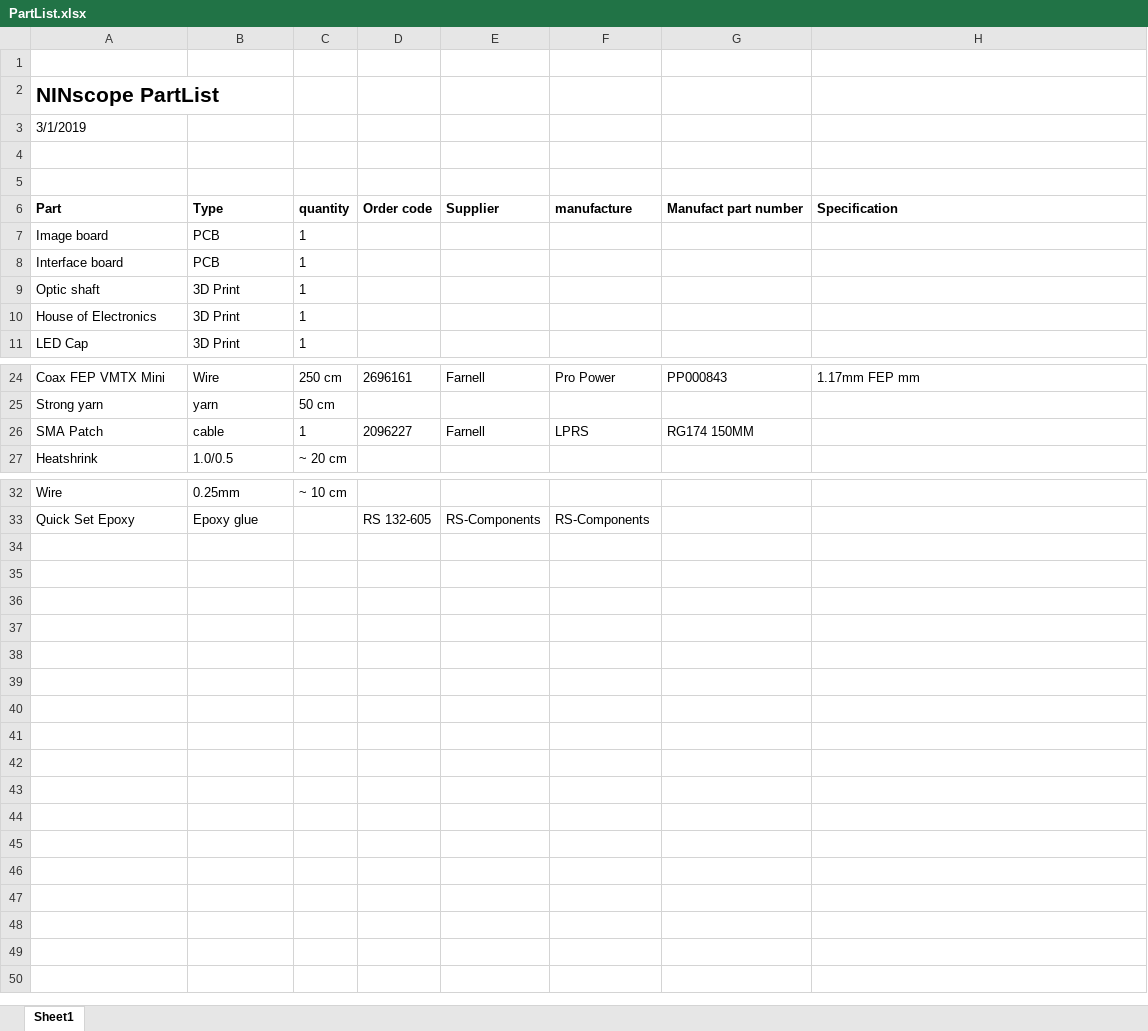
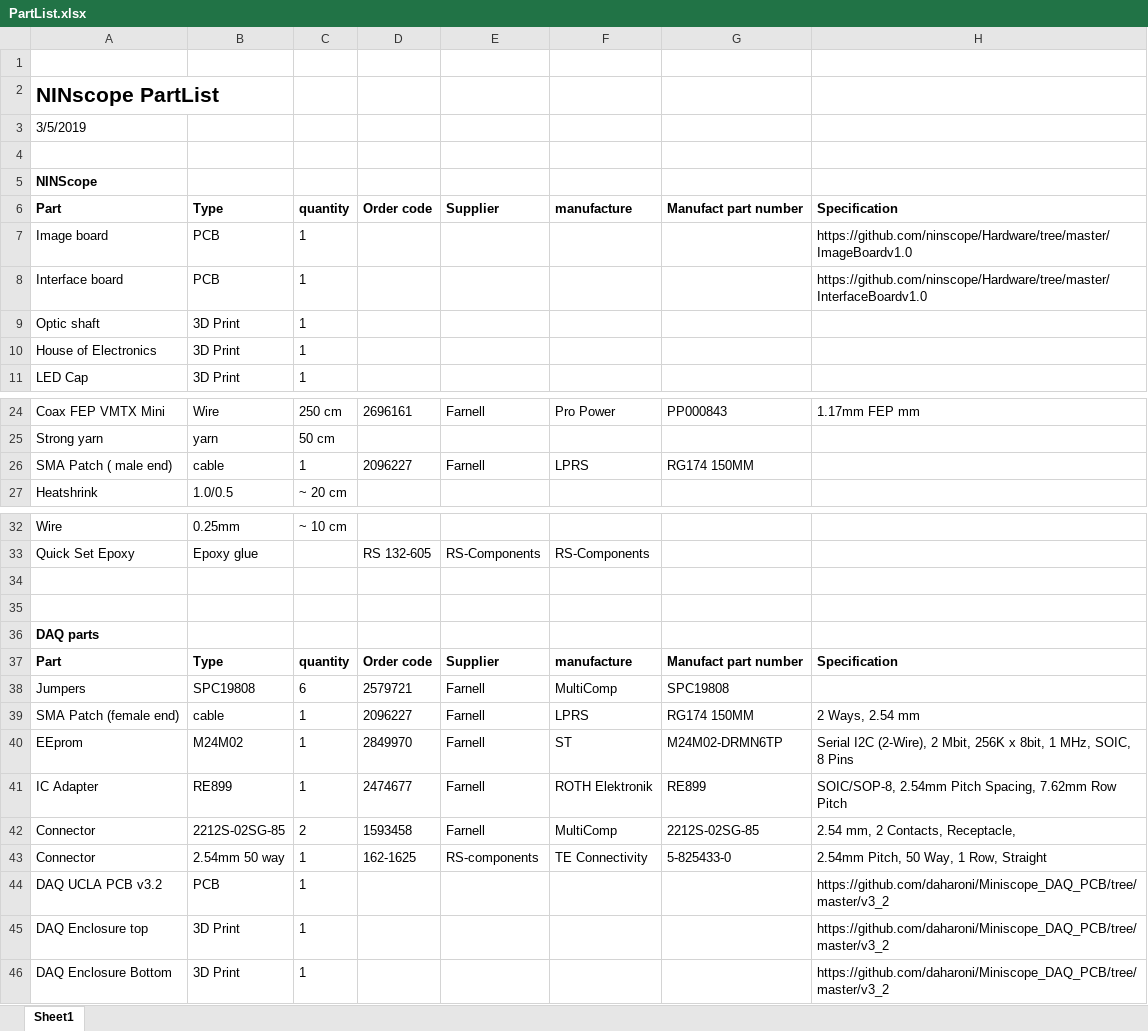
Before and after one commit to ninscope/Hardware, an Excel workbook: PartList.xlsx, sheet Sheet1, drawn as a sheet; only a part is shown, gaps mark what is left out; values as stored, in another font and other column widths than the file's, no borders; the diff names each change by its address in the sheet, - before the commit and + after, or states it on an @@ line.

Commit message:
Add PartList

```diff
--- a/PartList.xlsx (sheet Sheet1)
+++ b/PartList.xlsx (sheet Sheet1)
-A3: 3/1/2019
+A3: 3/5/2019
-A5: (empty)
+A5: NINScope
-H7: (empty)
+H7: https://github.com/ninscope/Hardware/tree/master/ImageBoardv1.0
-H8: (empty)
+H8: https://github.com/ninscope/Hardware/tree/master/InterfaceBoardv1.0
-A26: SMA Patch
+A26: SMA Patch ( male end)
+row 34: (empty)
+row 35: (empty)
+row 36: DAQ parts
+row 37: Part | Type | quantity | Order code | Supplier | manufacture | Manufact part number | Specification
+row 38: Jumpers | SPC19808 | 6 | 2579721 | Farnell | MultiComp | SPC19808
+row 39: SMA Patch (female end) | cable | 1 | 2096227 | Farnell | LPRS | RG174 150MM | 2 Ways, 2.54 mm
+row 40: EEprom | M24M02 | 1 | 2849970 | Farnell | ST | M24M02-DRMN6TP | Serial I2C (2-Wire), 2 Mbit, 256K x 8bit, 1 MHz, SOIC, 8 Pins
+row 41: IC Adapter | RE899 | 1 | 2474677 | Farnell | ROTH Elektronik | RE899 | SOIC/SOP-8, 2.54mm Pitch Spacing, 7.62mm Row Pitch
+row 42: Connector | 2212S-02SG-85 | 2 | 1593458 | Farnell | MultiComp | 2212S-02SG-85 | 2.54 mm, 2 Contacts, Receptacle,
+row 43: Connector | 2.54mm 50 way | 1 | 162-1625 | RS-components | TE Connectivity | 5-825433-0 | 2.54mm Pitch, 50 Way, 1 Row, Straight
+row 44: DAQ UCLA PCB v3.2 | PCB | 1 |  |  |  |  | https://github.com/daharoni/Miniscope_DAQ_PCB/tree/master/v3_2
+row 45: DAQ Enclosure top | 3D Print | 1 |  |  |  |  | https://github.com/daharoni/Miniscope_DAQ_PCB/tree/master/v3_2
+row 46: DAQ Enclosure Bottom | 3D Print | 1 |  |  |  |  | https://github.com/daharoni/Miniscope_DAQ_PCB/tree/master/v3_2
```
Also changed, not shown: 1 other file.
